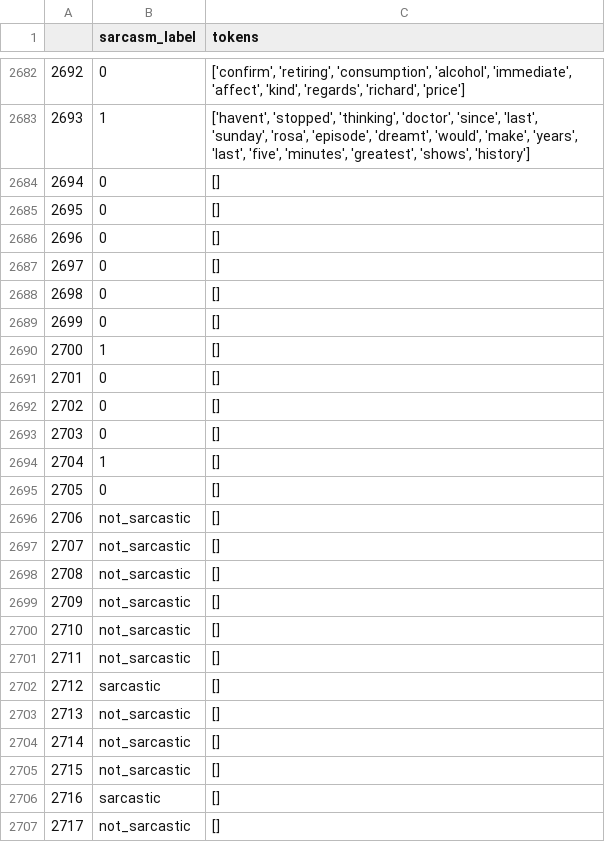
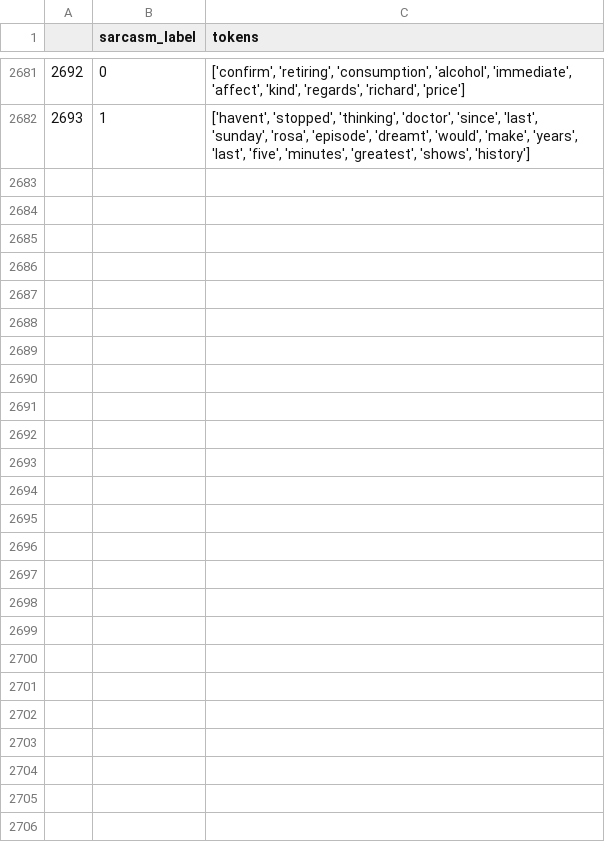
Before and after one commit to kkulesz/ZZSN_sarcam_detection_with_small_dataset, a CSV file: data/train_ready.csv, drawn as a sheet; only a part is shown, gaps mark what is left out; the diff covers the shown part only; the diff names each change by its address in the sheet, - before the commit and + after, or states it on an @@ line.

```diff
--- a/data/train_ready.csv
+++ b/data/train_ready.csv
-row 2684: 2694 | 0 | []
-row 2685: 2695 | 0 | []
-row 2686: 2696 | 0 | []
-row 2687: 2697 | 0 | []
-row 2688: 2698 | 0 | []
-row 2689: 2699 | 0 | []
-row 2690: 2700 | 1 | []
-row 2691: 2701 | 0 | []
-row 2692: 2702 | 0 | []
-row 2693: 2703 | 0 | []
-row 2694: 2704 | 1 | []
-row 2695: 2705 | 0 | []
-row 2696: 2706 | not_sarcastic | []
-row 2697: 2707 | not_sarcastic | []
-row 2698: 2708 | not_sarcastic | []
-row 2699: 2709 | not_sarcastic | []
-row 2700: 2710 | not_sarcastic | []
-row 2701: 2711 | not_sarcastic | []
-row 2702: 2712 | sarcastic | []
-row 2703: 2713 | not_sarcastic | []
-row 2704: 2714 | not_sarcastic | []
-row 2705: 2715 | not_sarcastic | []
-row 2706: 2716 | sarcastic | []
-row 2707: 2717 | not_sarcastic | []
```
Also changed, not shown: 1 removed row elsewhere in this file, data/test_ready.csv, 2 other files.
